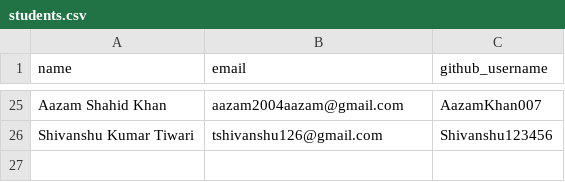
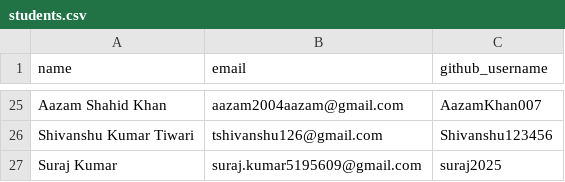
Before and after one commit to suraj2025/erp-coding-test, a CSV file: students.csv, drawn as a sheet; only a part is shown, gaps mark what is left out.

Commit message:
Add Suraj Kumar to students.csv

```diff
--- a/students.csv
+++ b/students.csv
@@ -26 +26,2 @@ Aazam Shahid Khan, aazam2004aazam@gmail.com, AazamKhan007
 Shivanshu Kumar Tiwari,tshivanshu126@gmail.com,Shivanshu123456
+Suraj Kumar, suraj.kumar5195609@gmail.com,suraj2025
```
